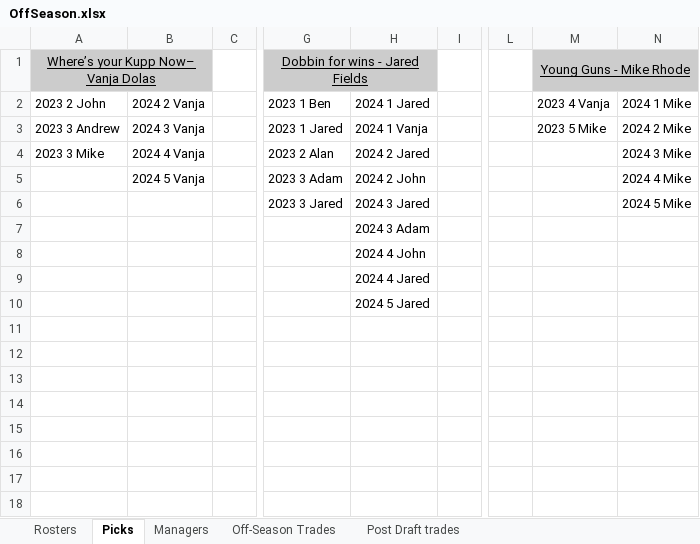
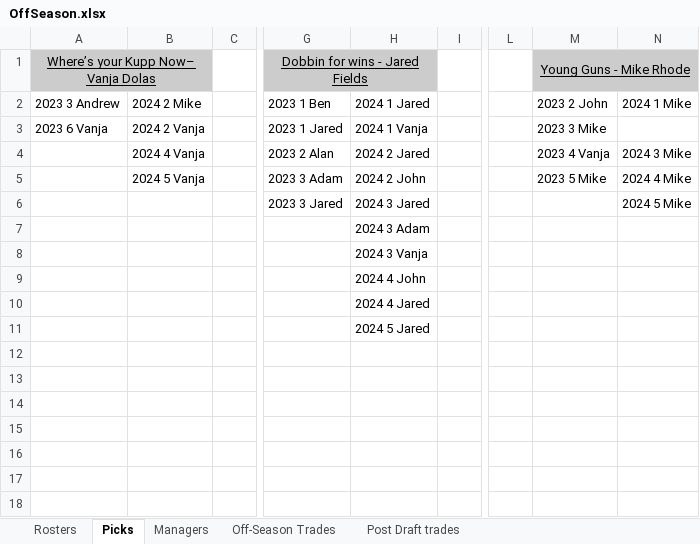
Before and after one commit to johnolson8734/Dynasty, an Excel workbook: OffSeason.xlsx, sheet Picks, drawn as a sheet; only a part is shown, gaps mark what is left out; values as stored, in another font and other column widths than the file's, no borders; the diff names each change by its address in the sheet, - before the commit and + after, or states it on an @@ line.

Commit message:
Two more trades
1)
Mike	2024 2 Mike
	Logan Wilson
Vanja 	2023 John 2
	2023 3 Mike

2)
Vanja 	2024 3 Vanja
Jared 	Jake Ferguson

```diff
--- a/OffSeason.xlsx (sheet Picks)
+++ b/OffSeason.xlsx (sheet Picks)
-A2: 2023 2 John
+A2: 2023 3 Andrew
-B2: 2024 2 Vanja
+B2: 2024 2 Mike
-M2: 2023 4 Vanja
+M2: 2023 2 John
-A3: 2023 3 Andrew
+A3: 2023 6 Vanja
-B3: 2024 3 Vanja
+B3: 2024 2 Vanja
-M3: 2023 5 Mike
+M3: 2023 3 Mike
-N3: 2024 2 Mike
+N3: (empty)
-A4: 2023 3 Mike
+A4: (empty)
-M4: (empty)
+M4: 2023 4 Vanja
-M5: (empty)
+M5: 2023 5 Mike
-H8: 2024 4 John
+H8: 2024 3 Vanja
-H9: 2024 4 Jared
+H9: 2024 4 John
-H10: 2024 5 Jared
+H10: 2024 4 Jared
-H11: (empty)
+H11: 2024 5 Jared
```
Also changed, not shown: sheet Rosters, sheet Off-Season Trades.
